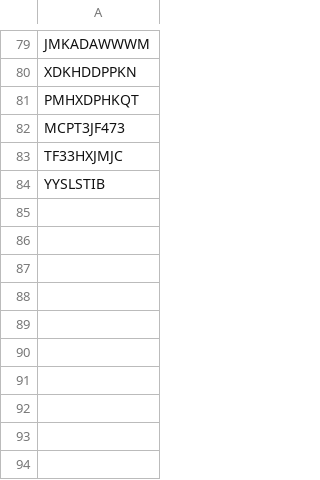
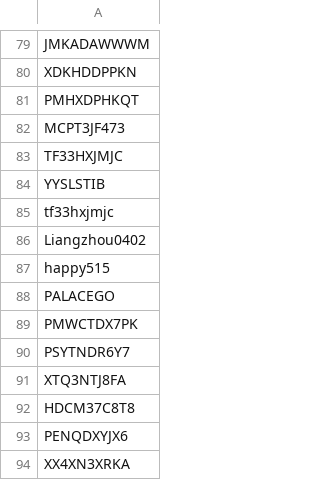
Before and after one commit to kucinghitam13/wwm-redeem-codes, a CSV file: data/codes.csv, drawn as a sheet; only a part is shown, gaps mark what is left out; the diff names each change by its address in the sheet, - before the commit and + after, or states it on an @@ line.

```diff
--- a/data/codes.csv
+++ b/data/codes.csv
+row 85: tf33hxjmjc
+row 86: Liangzhou0402
+row 87: happy515
+row 88: PALACEGO
+row 89: PMWCTDX7PK
+row 90: PSYTNDR6Y7
+row 91: XTQ3NTJ8FA
+row 92: HDCM37C8T8
+row 93: PENQDXYJX6
+row 94: XX4XN3XRKA
```
Also changed, not shown: 1 other file.
